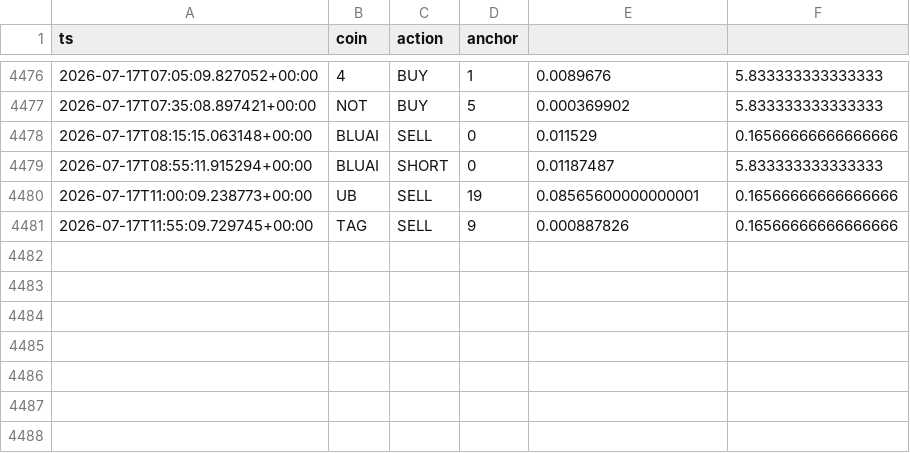
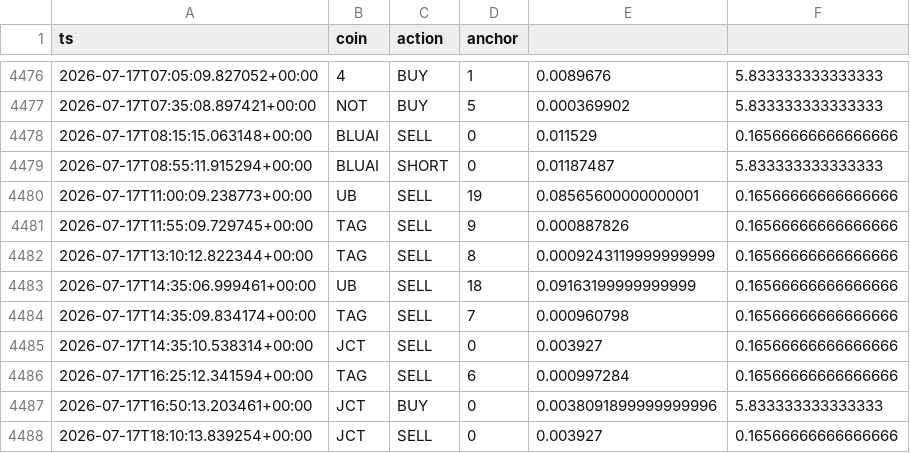
Before and after one commit to AlexeyKharin06/bots-cluster-, a CSV file: memory/trade/paper_v1/paper_trades_grid.csv, drawn as a sheet; only a part is shown, gaps mark what is left out; the diff names each change by its address in the sheet, - before the commit and + after, or states it on an @@ line.

Commit message:
trade paper_v1 auto 2026-07-17_18:17

```diff
--- a/memory/trade/paper_v1/paper_trades_grid.csv
+++ b/memory/trade/paper_v1/paper_trades_grid.csv
+row 4482: 2026-07-17T13:10:12.822344+00:00 | TAG | SELL | 8 | 0.0009243119999999999 | 0.16566666666666666
+row 4483: 2026-07-17T14:35:06.999461+00:00 | UB | SELL | 18 | 0.09163199999999999 | 0.16566666666666666
+row 4484: 2026-07-17T14:35:09.834174+00:00 | TAG | SELL | 7 | 0.000960798 | 0.16566666666666666
+row 4485: 2026-07-17T14:35:10.538314+00:00 | JCT | SELL | 0 | 0.003927 | 0.16566666666666666
+row 4486: 2026-07-17T16:25:12.341594+00:00 | TAG | SELL | 6 | 0.000997284 | 0.16566666666666666
+row 4487: 2026-07-17T16:50:13.203461+00:00 | JCT | BUY | 0 | 0.0038091899999999996 | 5.833333333333333
+row 4488: 2026-07-17T18:10:13.839254+00:00 | JCT | SELL | 0 | 0.003927 | 0.16566666666666666
```
Also changed, not shown: 11 other files.
